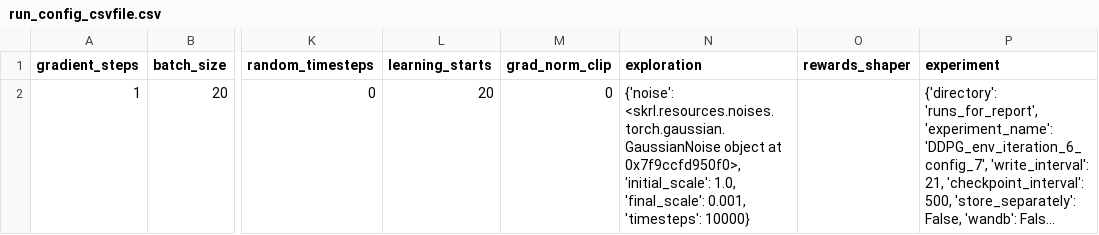
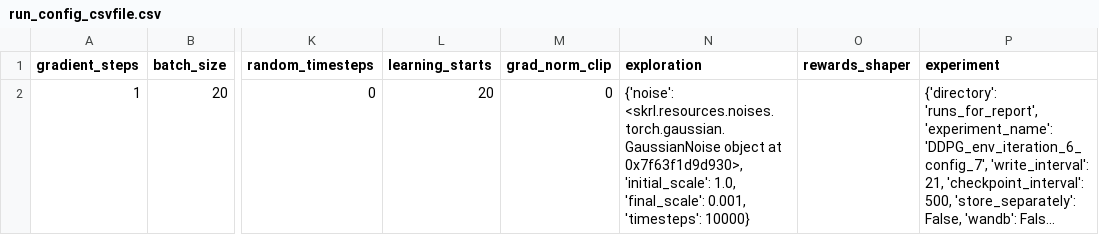
Before and after one commit to kasperfg16/p8_sewbot, a CSV file: runs_for_report/DDPG_env_iteration_6_config_7/run_config_csvfile.csv, drawn as a sheet; only a part is shown, gaps mark what is left out; long unchanged cells end in …; the diff names each change by its address in the sheet, - before the commit and + after, or states it on an @@ line.

```diff
--- a/runs_for_report/DDPG_env_iteration_6_config_7/run_config_csvfile.csv
+++ b/runs_for_report/DDPG_env_iteration_6_config_7/run_config_csvfile.csv
-N2 (exploration): …object at 0x7f9ccfd950f0>, 'initial_scale': 1.0,…
+N2 (exploration): …object at 0x7f63f1d9d930>, 'initial_scale': 1.0,…
```
